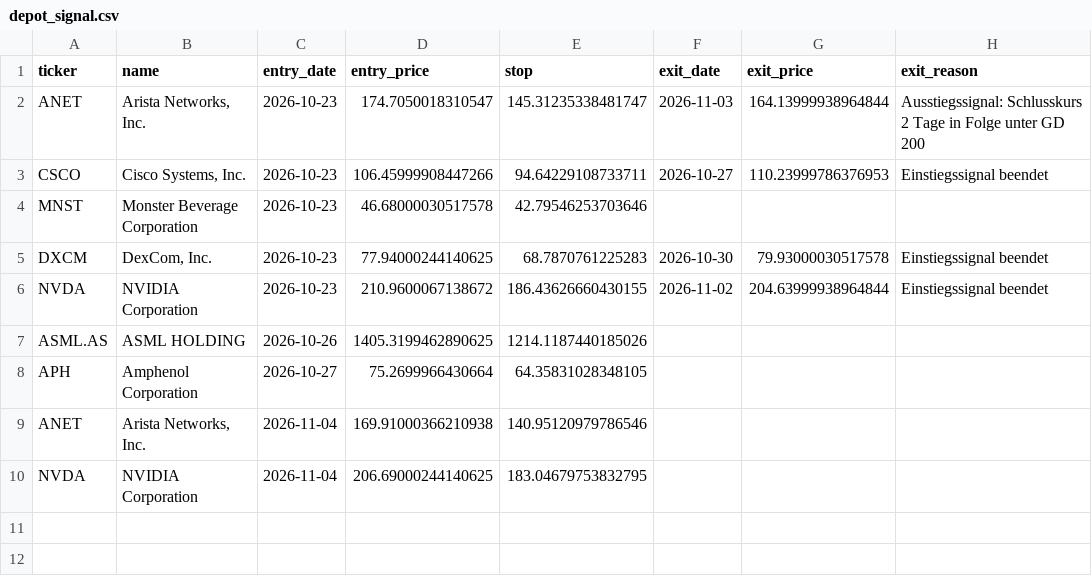
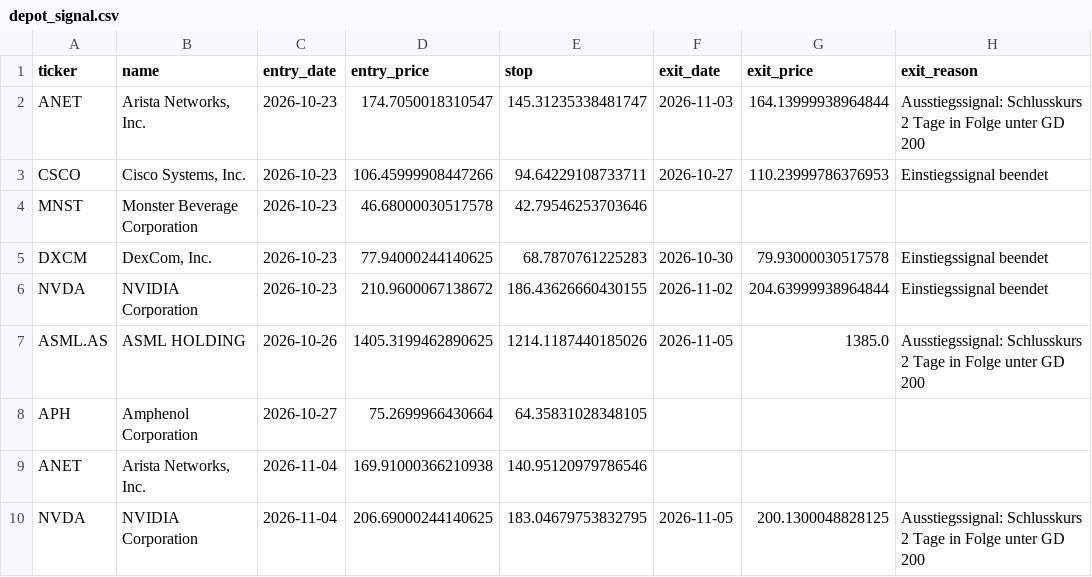
Before and after one commit to Carsten-Claude/marketlab, a CSV file: state/depot_signal.csv, drawn as a sheet.

```diff
--- a/state/depot_signal.csv
+++ b/state/depot_signal.csv
@@ -6,5 +6,5 @@ DXCM,"DexCom, Inc.",2026-10-23,77.94000244140625,68.7870761225283,2026-10-30,79.
 NVDA,NVIDIA Corporation,2026-10-23,210.9600067138672,186.43626660430155,2026-11-02,204.63999938964844,Einstiegssignal beendet
-ASML.AS,ASML HOLDING,2026-10-26,1405.3199462890625,1214.1187440185026,,,
+ASML.AS,ASML HOLDING,2026-10-26,1405.3199462890625,1214.1187440185026,2026-11-05,1385.0,Ausstiegssignal: Schlusskurs 2 Tage in Folge unter GD 200
 APH,Amphenol Corporation,2026-10-27,75.2699966430664,64.35831028348105,,,
 ANET,"Arista Networks, Inc.",2026-11-04,169.91000366210938,140.95120979786546,,,
-NVDA,NVIDIA Corporation,2026-11-04,206.69000244140625,183.04679753832795,,,
+NVDA,NVIDIA Corporation,2026-11-04,206.69000244140625,183.04679753832795,2026-11-05,200.1300048828125,Ausstiegssignal: Schlusskurs 2 Tage in Folge unter GD 200
```
Also changed, not shown: 6 other files.
